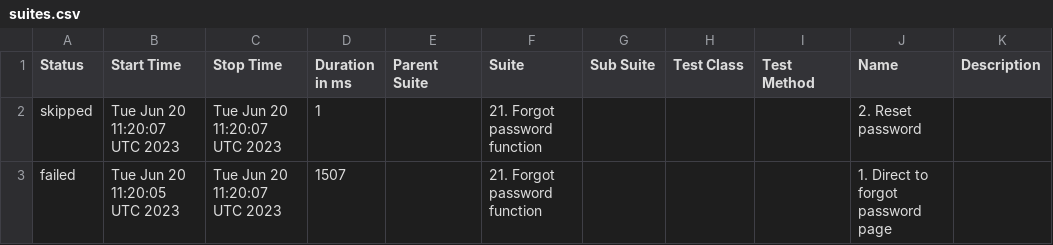
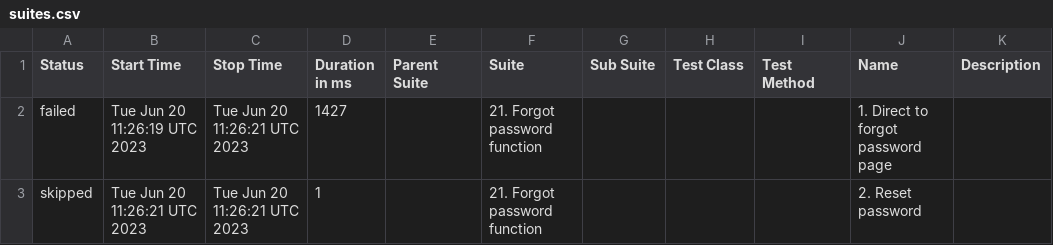
Before and after one commit to Nucleus-Reports/report_June_20, a CSV file: data/suites.csv, drawn as a sheet.

```diff
--- a/data/suites.csv
+++ b/data/suites.csv
@@ -1,3 +1,3 @@
 "Status","Start Time","Stop Time","Duration in ms","Parent Suite","Suite","Sub Suite","Test Class","Test Method","Name","Description"
-"skipped","Tue Jun 20 11:20:07 UTC 2023","Tue Jun 20 11:20:07 UTC 2023","1","","21. Forgot password function","","","","2. Reset password",""
-"failed","Tue Jun 20 11:20:05 UTC 2023","Tue Jun 20 11:20:07 UTC 2023","1507","","21. Forgot password function","","","","1. Direct to forgot password page",""
+"failed","Tue Jun 20 11:26:19 UTC 2023","Tue Jun 20 11:26:21 UTC 2023","1427","","21. Forgot password function","","","","1. Direct to forgot password page",""
+"skipped","Tue Jun 20 11:26:21 UTC 2023","Tue Jun 20 11:26:21 UTC 2023","1","","21. Forgot password function","","","","2. Reset password",""
```
Also changed, not shown: 23 other files.
